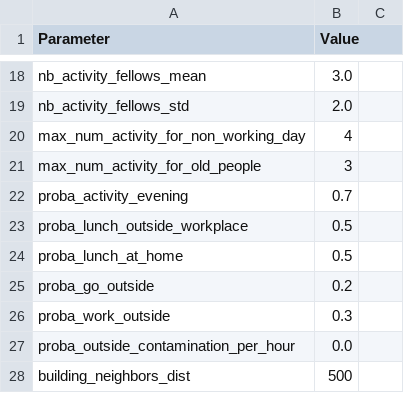
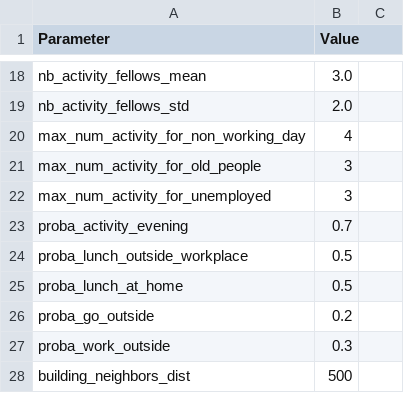
Before and after one commit to COMOKIT/COMOKIT-Model, a CSV file: CoVid19 Modeling Kit/Datasets/Castanet Tolosan/Agenda parameter.csv, drawn as a sheet; only a part is shown, gaps mark what is left out; removed rows and columns are numbered as before the commit, all else as after; the diff names each change by its address in the sheet, - before the commit and + after, or states it on an @@ line.

```diff
--- a/CoVid19 Modeling Kit/Datasets/Castanet Tolosan/Agenda parameter.csv
+++ b/CoVid19 Modeling Kit/Datasets/Castanet Tolosan/Agenda parameter.csv
+row 22: max_num_activity_for_unemployed | 3
-row 27: proba_outside_contamination_per_hour | 0.0
```
Also changed, not shown: CoVid19 Modeling Kit/Datasets/Castanet Tolosan/Population parameter.csv, 3 other files.
